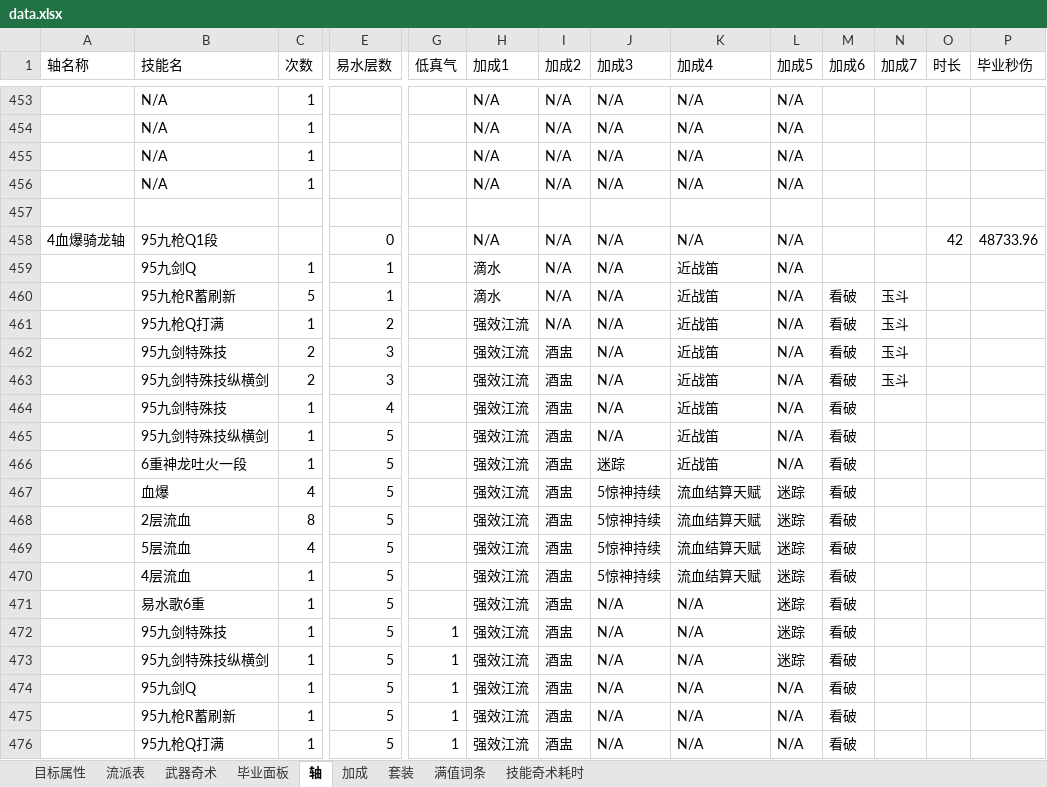
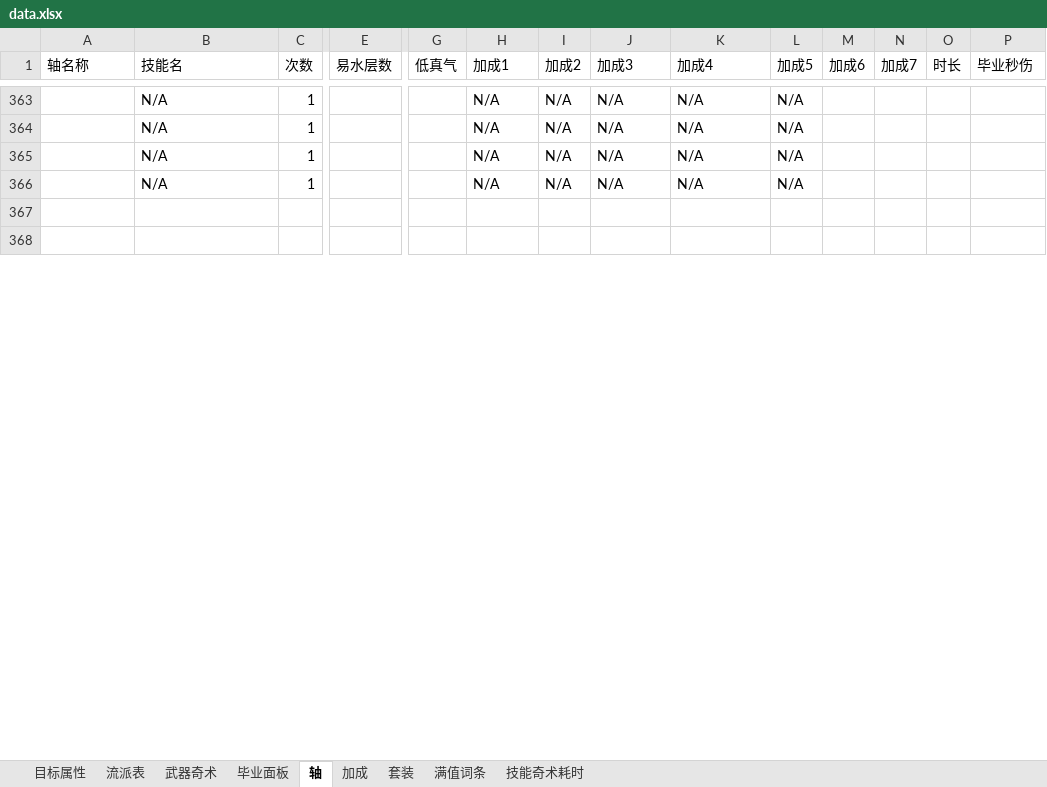
Before and after one commit to zhuzhihao991016-ui/WWM-Calculator-WeChat-miniprogram, an Excel workbook: resources/data.xlsx, sheet 轴, drawn as a sheet; only a part is shown, gaps mark what is left out; values as stored, in another font and other column widths than the file's, no cell formats; removed rows and columns are numbered as before the commit, all else as after; rows hold the shown columns only; the diff covers the shown part only; the diff names each change by its address in the sheet, - before the commit and + after, or states it on an @@ line.

Commit message:
Add dual-mode grand panel data support

```diff
--- a/resources/data.xlsx (sheet 轴)
+++ b/resources/data.xlsx (sheet 轴)
-row 368: 4血爆骑龙轴 | 95九枪Q1段 |  | 0 |  | N/A | N/A | N/A | N/A | N/A |  |  | 42 | 48733.96
+row 368: (empty)
-row 459:  | 95九剑Q | 1 | 1 |  | 滴水 | N/A | N/A | 近战笛 | N/A
-row 460:  | 95九枪R蓄刷新 | 5 | 1 |  | 滴水 | N/A | N/A | 近战笛 | N/A | 看破 | 玉斗
-row 461:  | 95九枪Q打满 | 1 | 2 |  | 强效江流 | N/A | N/A | 近战笛 | N/A | 看破 | 玉斗
-row 462:  | 95九剑特殊技 | 2 | 3 |  | 强效江流 | 酒盅 | N/A | 近战笛 | N/A | 看破 | 玉斗
-row 463:  | 95九剑特殊技纵横剑 | 2 | 3 |  | 强效江流 | 酒盅 | N/A | 近战笛 | N/A | 看破 | 玉斗
-row 464:  | 95九剑特殊技 | 1 | 4 |  | 强效江流 | 酒盅 | N/A | 近战笛 | N/A | 看破
-row 465:  | 95九剑特殊技纵横剑 | 1 | 5 |  | 强效江流 | 酒盅 | N/A | 近战笛 | N/A | 看破
-row 466:  | 6重神龙吐火一段 | 1 | 5 |  | 强效江流 | 酒盅 | 迷踪 | 近战笛 | N/A | 看破
-row 467:  | 血爆 | 4 | 5 |  | 强效江流 | 酒盅 | 5惊神持续 | 流血结算天赋 | 迷踪 | 看破
-row 468:  | 2层流血 | 8 | 5 |  | 强效江流 | 酒盅 | 5惊神持续 | 流血结算天赋 | 迷踪 | 看破
-row 469:  | 5层流血 | 4 | 5 |  | 强效江流 | 酒盅 | 5惊神持续 | 流血结算天赋 | 迷踪 | 看破
-row 470:  | 4层流血 | 1 | 5 |  | 强效江流 | 酒盅 | 5惊神持续 | 流血结算天赋 | 迷踪 | 看破
-row 471:  | 易水歌6重 | 1 | 5 |  | 强效江流 | 酒盅 | N/A | N/A | 迷踪 | 看破
-row 472:  | 95九剑特殊技 | 1 | 5 | 1 | 强效江流 | 酒盅 | N/A | N/A | 迷踪 | 看破
-row 473:  | 95九剑特殊技纵横剑 | 1 | 5 | 1 | 强效江流 | 酒盅 | N/A | N/A | 迷踪 | 看破
-row 474:  | 95九剑Q | 1 | 5 | 1 | 强效江流 | 酒盅 | N/A | N/A | N/A | 看破
-row 475:  | 95九枪R蓄刷新 | 1 | 5 | 1 | 强效江流 | 酒盅 | N/A | N/A | N/A | 看破
-row 476:  | 95九枪Q打满 | 1 | 5 | 1 | 强效江流 | 酒盅 | N/A | N/A | N/A | 看破
```
Also changed, not shown: 162 removed rows and 19 edited cells elsewhere in this sheet, sheet 武器奇术, sheet 毕业面板, sheet 加成, sheet 流派表, sheet 技能奇术耗时, sheet 满值词条, 1 more sheet, cell formats, 16 other files.
